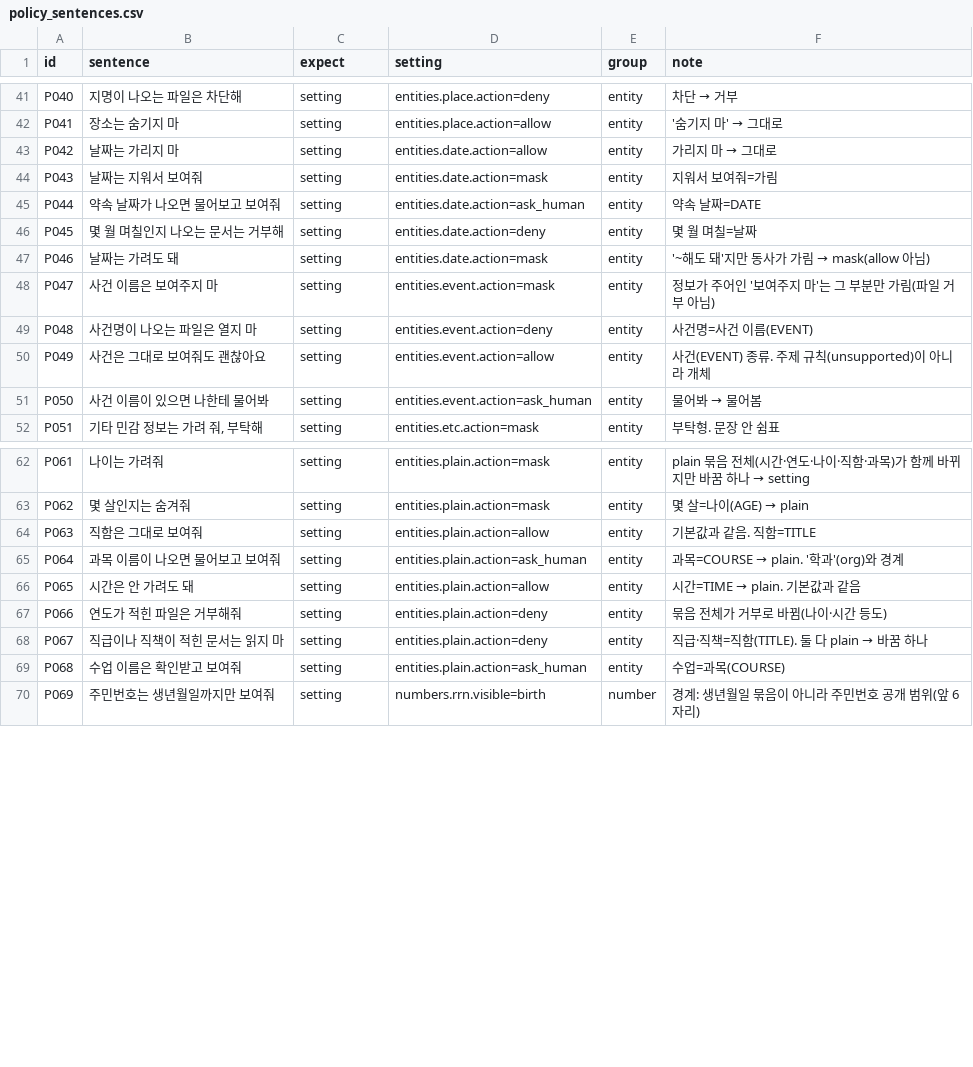
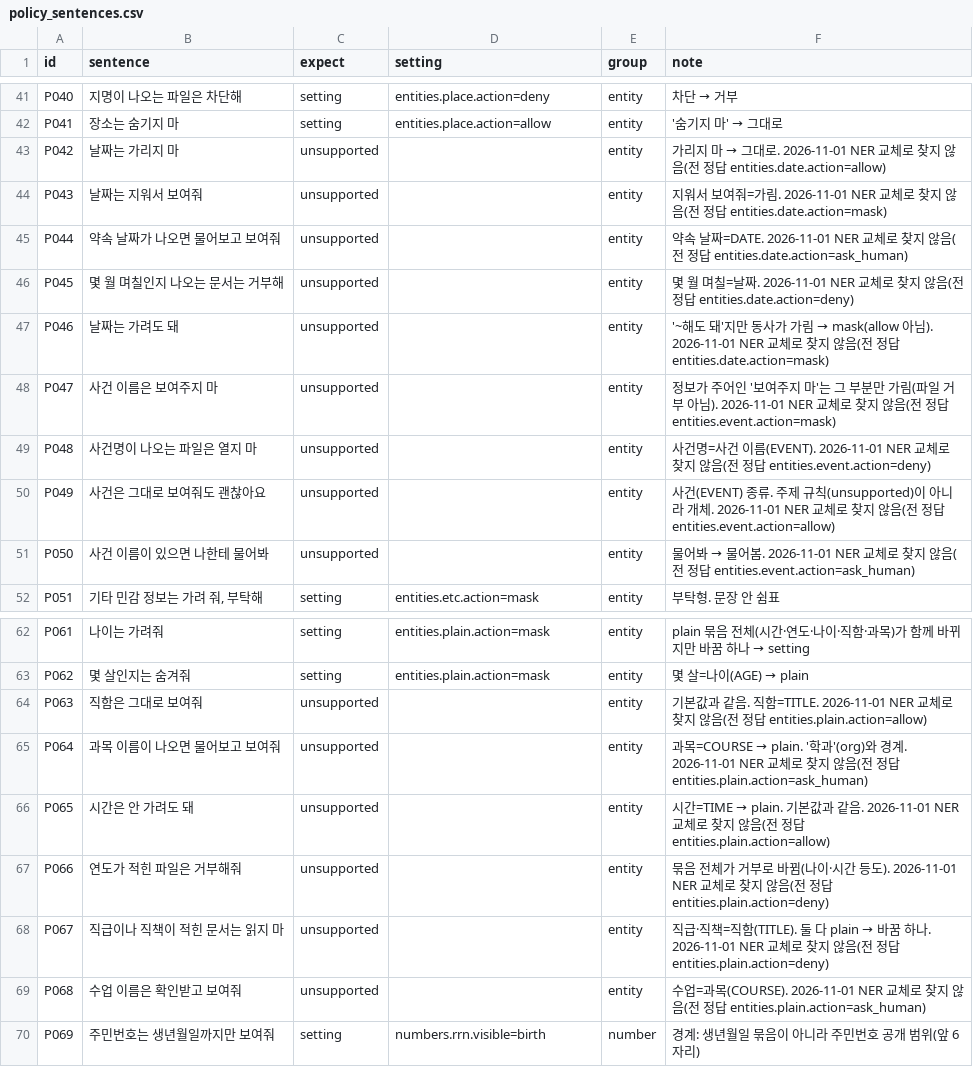
Before and after one commit to Plant-Hackathon-2026/fuse-jev-gate, a CSV file: eval/policy_sentences.csv, drawn as a sheet; only a part is shown, gaps mark what is left out.

Commit message:
feat: 찾지 않는 묶음(날짜·사건) 빼고 정책 문장 해석 맞추기
새 NER이 찾지 않는 date·event 묶음을 빼고 plain은 나이만 남긴다(묶음 9개). 예전 정책 파일의
entities.date·event.action은 읽되 효과가 없고, gate policy set·화면·문장으로는 새로 지정하지 못한다.
해석기는 날짜·사건·시간·연도·직함·과목 문장을 unsupported로 답하고, 식별번호·메신저 아이디 단서를 더했다.
평가 세트는 해당 정답 행만 unsupported로 바꿨다.

```diff
--- a/eval/policy_sentences.csv
+++ b/eval/policy_sentences.csv
@@ -42,11 +42,11 @@ P040,지명이 나오는 파일은 차단해,setting,entities.place.action=deny,
 P041,장소는 숨기지 마,setting,entities.place.action=allow,entity,'숨기지 마' → 그대로
-P042,날짜는 가리지 마,setting,entities.date.action=allow,entity,가리지 마 → 그대로
-P043,날짜는 지워서 보여줘,setting,entities.date.action=mask,entity,지워서 보여줘=가림
-P044,약속 날짜가 나오면 물어보고 보여줘,setting,entities.date.action=ask_human,entity,약속 날짜=DATE
-P045,몇 월 며칠인지 나오는 문서는 거부해,setting,entities.date.action=deny,entity,몇 월 며칠=날짜
-P046,날짜는 가려도 돼,setting,entities.date.action=mask,entity,'~해도 돼'지만 동사가 가림 → mask(allow 아님)
-P047,사건 이름은 보여주지 마,setting,entities.event.action=mask,entity,정보가 주어인 '보여주지 마'는 그 부분만 가림(파일 거부 아님)
-P048,사건명이 나오는 파일은 열지 마,setting,entities.event.action=deny,entity,사건명=사건 이름(EVENT)
-P049,사건은 그대로 보여줘도 괜찮아요,setting,entities.event.action=allow,entity,사건(EVENT) 종류. 주제 규칙(unsupported)이 아니라 개체
-P050,사건 이름이 있으면 나한테 물어봐,setting,entities.event.action=ask_human,entity,물어봐 → 물어봄
+P042,날짜는 가리지 마,unsupported,,entity,가리지 마 → 그대로. 2026-11-01 NER 교체로 찾지 않음(전 정답 entities.date.action=allow)
+P043,날짜는 지워서 보여줘,unsupported,,entity,지워서 보여줘=가림. 2026-11-01 NER 교체로 찾지 않음(전 정답 entities.date.action=mask)
+P044,약속 날짜가 나오면 물어보고 보여줘,unsupported,,entity,약속 날짜=DATE. 2026-11-01 NER 교체로 찾지 않음(전 정답 entities.date.action=ask_human)
+P045,몇 월 며칠인지 나오는 문서는 거부해,unsupported,,entity,몇 월 며칠=날짜. 2026-11-01 NER 교체로 찾지 않음(전 정답 entities.date.action=deny)
+P046,날짜는 가려도 돼,unsupported,,entity,'~해도 돼'지만 동사가 가림 → mask(allow 아님). 2026-11-01 NER 교체로 찾지 않음(전 정답 entities.date.action=mask)
+P047,사건 이름은 보여주지 마,unsupported,,entity,정보가 주어인 '보여주지 마'는 그 부분만 가림(파일 거부 아님). 2026-11-01 NER 교체로 찾지 않음(전 정답 entities.event.action=mask)
+P048,사건명이 나오는 파일은 열지 마,unsupported,,entity,사건명=사건 이름(EVENT). 2026-11-01 NER 교체로 찾지 않음(전 정답 entities.event.action=deny)
+P049,사건은 그대로 보여줘도 괜찮아요,unsupported,,entity,사건(EVENT) 종류. 주제 규칙(unsupported)이 아니라 개체. 2026-11-01 NER 교체로 찾지 않음(전 정답 entities.event.action=allow)
+P050,사건 이름이 있으면 나한테 물어봐,unsupported,,entity,물어봐 → 물어봄. 2026-11-01 NER 교체로 찾지 않음(전 정답 entities.event.action=ask_human)
 P051,"기타 민감 정보는 가려 줘, 부탁해",setting,entities.etc.action=mask,entity,부탁형. 문장 안 쉼표
@@ -63,8 +63,8 @@ P061,나이는 가려줘,setting,entities.plain.action=mask,entity,plain 묶음
 P062,몇 살인지는 숨겨줘,setting,entities.plain.action=mask,entity,몇 살=나이(AGE) → plain
-P063,직함은 그대로 보여줘,setting,entities.plain.action=allow,entity,기본값과 같음. 직함=TITLE
-P064,과목 이름이 나오면 물어보고 보여줘,setting,entities.plain.action=ask_human,entity,과목=COURSE → plain. '학과'(org)와 경계
-P065,시간은 안 가려도 돼,setting,entities.plain.action=allow,entity,시간=TIME → plain. 기본값과 같음
-P066,연도가 적힌 파일은 거부해줘,setting,entities.plain.action=deny,entity,묶음 전체가 거부로 바뀜(나이·시간 등도)
-P067,직급이나 직책이 적힌 문서는 읽지 마,setting,entities.plain.action=deny,entity,직급·직책=직함(TITLE). 둘 다 plain → 바꿈 하나
-P068,수업 이름은 확인받고 보여줘,setting,entities.plain.action=ask_human,entity,수업=과목(COURSE)
+P063,직함은 그대로 보여줘,unsupported,,entity,기본값과 같음. 직함=TITLE. 2026-11-01 NER 교체로 찾지 않음(전 정답 entities.plain.action=allow)
+P064,과목 이름이 나오면 물어보고 보여줘,unsupported,,entity,과목=COURSE → plain. '학과'(org)와 경계. 2026-11-01 NER 교체로 찾지 않음(전 정답 entities.plain.action=ask_human)
+P065,시간은 안 가려도 돼,unsupported,,entity,시간=TIME → plain. 기본값과 같음. 2026-11-01 NER 교체로 찾지 않음(전 정답 entities.plain.action=allow)
+P066,연도가 적힌 파일은 거부해줘,unsupported,,entity,묶음 전체가 거부로 바뀜(나이·시간 등도). 2026-11-01 NER 교체로 찾지 않음(전 정답 entities.plain.action=deny)
+P067,직급이나 직책이 적힌 문서는 읽지 마,unsupported,,entity,직급·직책=직함(TITLE). 둘 다 plain → 바꿈 하나. 2026-11-01 NER 교체로 찾지 않음(전 정답 entities.plain.action=deny)
+P068,수업 이름은 확인받고 보여줘,unsupported,,entity,수업=과목(COURSE). 2026-11-01 NER 교체로 찾지 않음(전 정답 entities.plain.action=ask_human)
 P069,주민번호는 생년월일까지만 보여줘,setting,numbers.rrn.visible=birth,number,경계: 생년월일 묶음이 아니라 주민번호 공개 범위(앞 6자리)
```
Also changed, not shown: eval/policy_sentences_holdout.csv, 11 other files.
